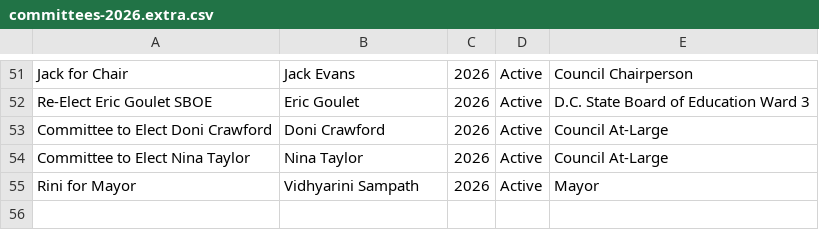
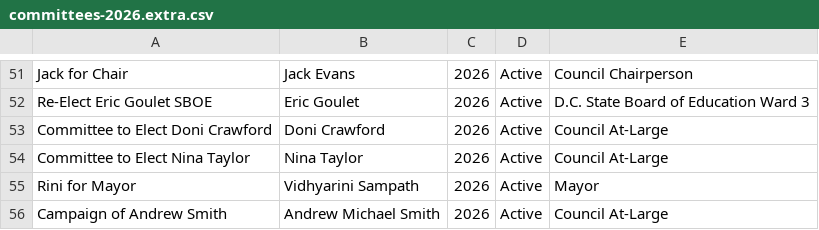
Before and after one commit to kcivey/dc-ocf, a CSV file: csv/committees-2026.extra.csv, drawn as a sheet; only a part is shown, gaps mark what is left out.

Commit message:
update extra committees and fixes

```diff
--- a/csv/committees-2026.extra.csv
+++ b/csv/committees-2026.extra.csv
@@ -55 +55,2 @@
 "Rini for Mayor","Vidhyarini Sampath","2026","Active","Mayor"
+"Campaign of Andrew Smith","Andrew  Michael Smith","2026","Active","Council At-Large"
```
Also changed, not shown: 1 other file.
